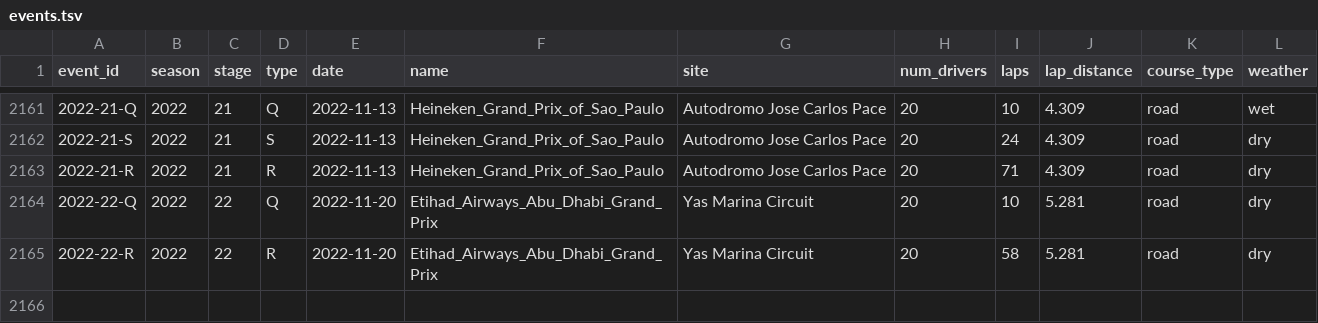
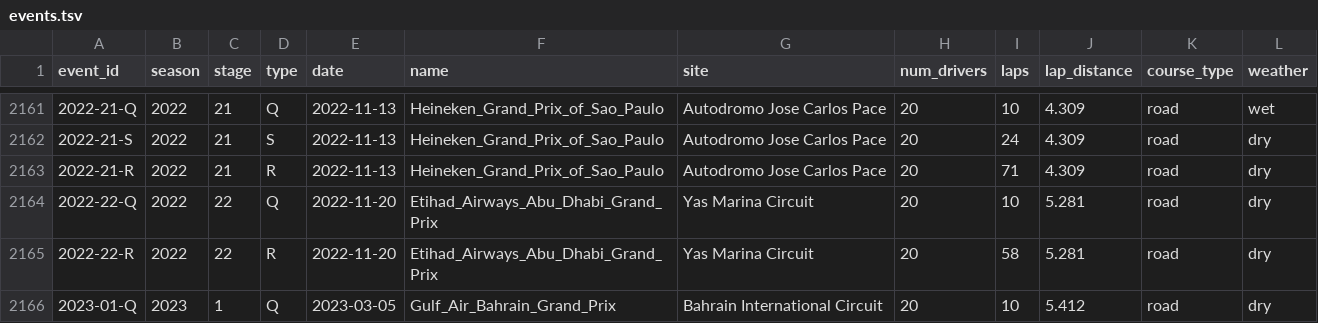
Before and after one commit to tfgjustin/formula-1, a TSV file: data/events.tsv, drawn as a sheet; only a part is shown, gaps mark what is left out; the diff names each change by its address in the sheet, - before the commit and + after, or states it on an @@ line.

Commit message:
Updated qualifying results for Bahrain 2023.

```diff
--- a/data/events.tsv
+++ b/data/events.tsv
+row 2166: 2023-01-Q | 2023 | 1 | Q | 2023-03-05 | Gulf_Air_Bahrain_Grand_Prix | Bahrain International Circuit | 20 | 10 | 5.412 | road | dry
```
Also changed, not shown: data/future-events.tsv, 1 other file.
